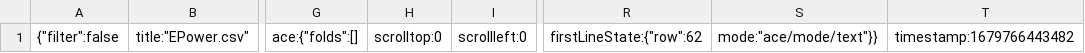
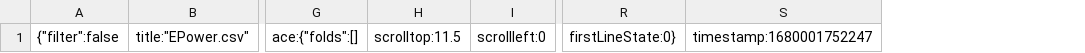
Before and after one commit to BenedictRussell/LPMS-Project, a CSV file: .c9/metadata/workspace/EPower.csv, drawn as a sheet; only a part is shown, gaps mark what is left out; removed rows and columns are numbered as before the commit, all else as after; the diff names each change by its address in the sheet, - before the commit and + after, or states it on an @@ line.

```diff
--- a/.c9/metadata/workspace/EPower.csv
+++ b/.c9/metadata/workspace/EPower.csv
-column H, row 1: scrolltop:0
+column H, row 1: scrolltop:11.5
-column R, row 1: firstLineState:{"row":62
-column S, row 1: mode:"ace/mode/text"}}
-column T, row 1: timestamp:1679766443482
+column R, row 1: firstLineState:0}
+column S, row 1: timestamp:1680001752247
```
Also changed, not shown: 7 other files.
